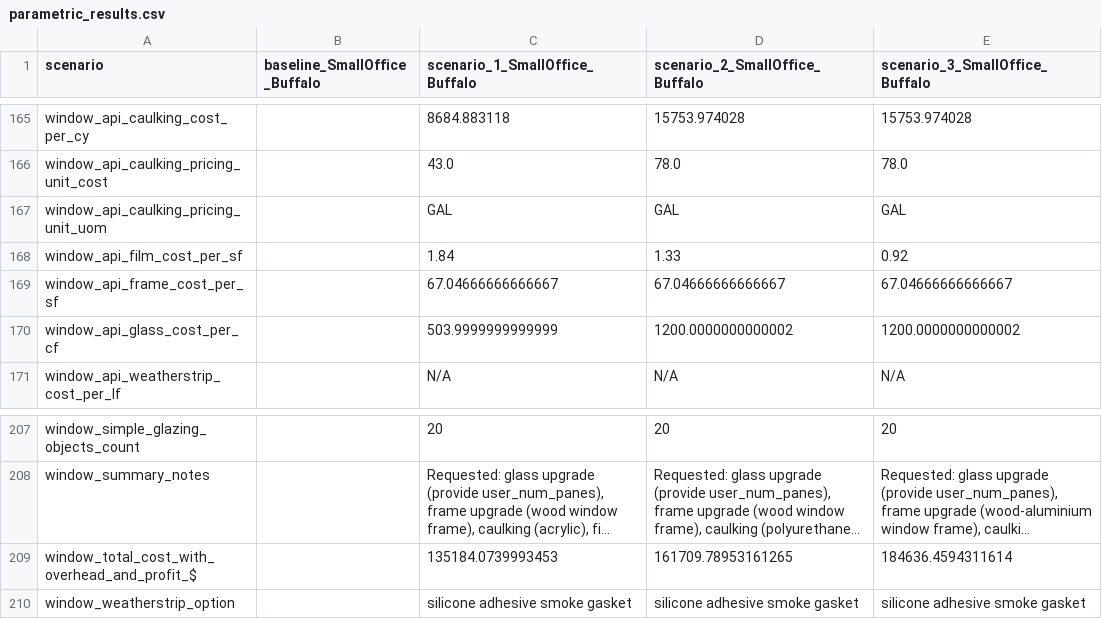
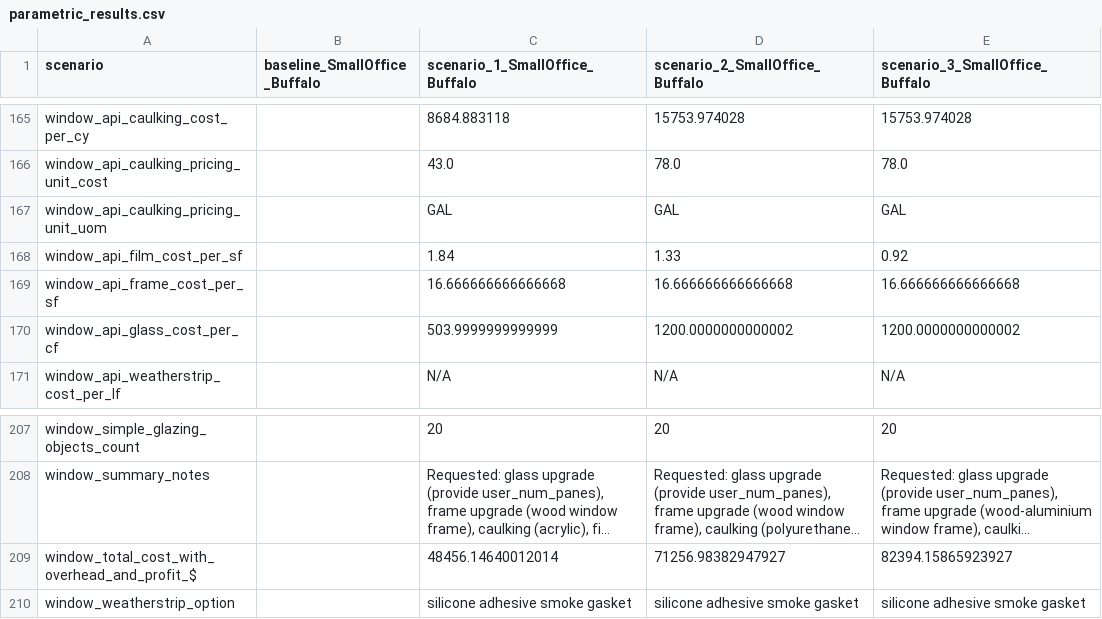
Before and after one commit to NREL/openstudio-ee-gem, a CSV file: lib/parametric_run/simulations/run_test_20_rsmeans_api/parametric_results.csv, drawn as a sheet; only a part is shown, gaps mark what is left out; long unchanged cells end in …; the diff covers the shown part only; the diff names each change by its address in the sheet, - before the commit and + after, or states it on an @@ line.

```diff
--- a/lib/parametric_run/simulations/run_test_20_rsmeans_api/parametric_results.csv
+++ b/lib/parametric_run/simulations/run_test_20_rsmeans_api/parametric_results.csv
-C169 (scenario_1_SmallOffice_Buffalo): 67.04666666666667
+C169 (scenario_1_SmallOffice_Buffalo): 16.666666666666668
-D169 (scenario_2_SmallOffice_Buffalo): 67.04666666666667
+D169 (scenario_2_SmallOffice_Buffalo): 16.666666666666668
-E169 (scenario_3_SmallOffice_Buffalo): 67.04666666666667
+E169 (scenario_3_SmallOffice_Buffalo): 16.666666666666668
-C209 (scenario_1_SmallOffice_Buffalo): 135184.0739993453
+C209 (scenario_1_SmallOffice_Buffalo): 48456.14640012014
-D209 (scenario_2_SmallOffice_Buffalo): 161709.78953161265
+D209 (scenario_2_SmallOffice_Buffalo): 71256.98382947927
-E209 (scenario_3_SmallOffice_Buffalo): 184636.4594311614
+E209 (scenario_3_SmallOffice_Buffalo): 82394.15865923927
```
Also changed, not shown: 24 edited cells elsewhere in this file, 41 other files.
